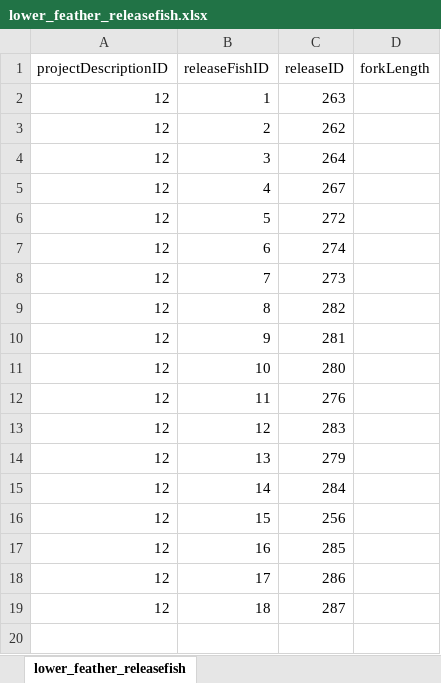
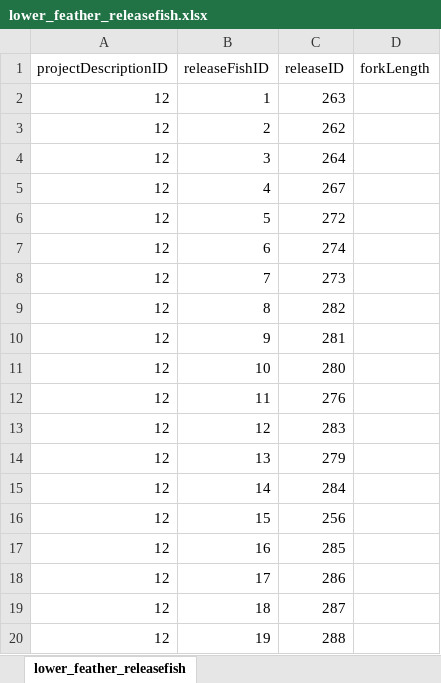
Before and after one commit to SRJPE/jpe-lower-feather-edi, an Excel workbook: data-raw/lower_feather_releasefish.xlsx, sheet lower_feather_releasefish, drawn as a sheet; values as stored, in another font and other column widths than the file's, no borders; the diff names each change by its address in the sheet, - before the commit and + after, or states it on an @@ line.

```diff
--- a/data-raw/lower_feather_releasefish.xlsx (sheet lower_feather_releasefish)
+++ b/data-raw/lower_feather_releasefish.xlsx (sheet lower_feather_releasefish)
+row 20: 12 | 19 | 288
```
Also changed, not shown: data-raw/lower_feather_recapture.xlsx, data-raw/lower_feather_release.xlsx, 6 other files.
